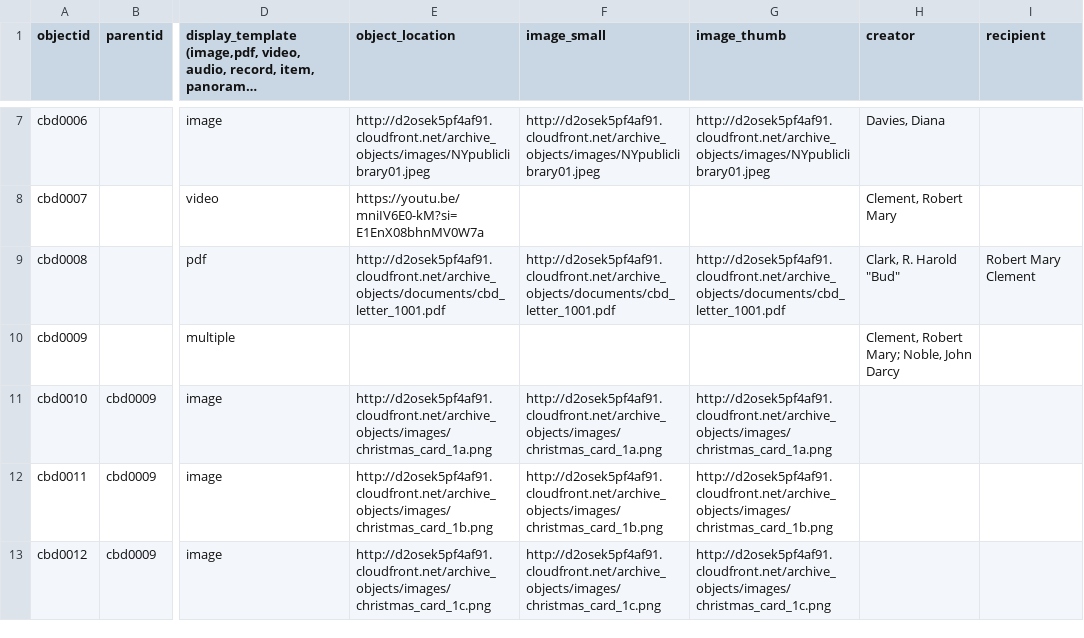
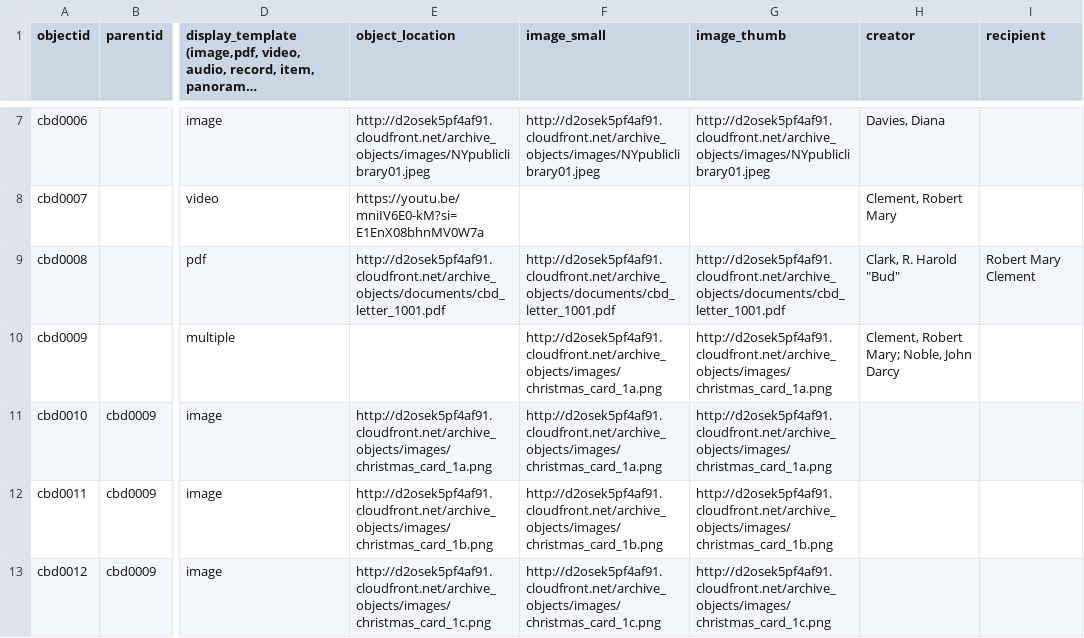
Before and after one commit to FisherLab-LMU/roy-test, a CSV file: _data/CBD.csv, drawn as a sheet; only a part is shown, gaps mark what is left out; long unchanged cells end in …; the diff names each change by its address in the sheet, - before the commit and + after, or states it on an @@ line.

Commit message:
refresh

```diff
--- a/_data/CBD.csv
+++ b/_data/CBD.csv
-F10 (image_small): (empty)
+F10 (image_small): http://d2osek5pf4af91.cloudfront.net/archive_objects/images/christmas_card_1a.png
-G10 (image_thumb): (empty)
+G10 (image_thumb): http://d2osek5pf4af91.cloudfront.net/archive_objects/images/christmas_card_1a.png
```
